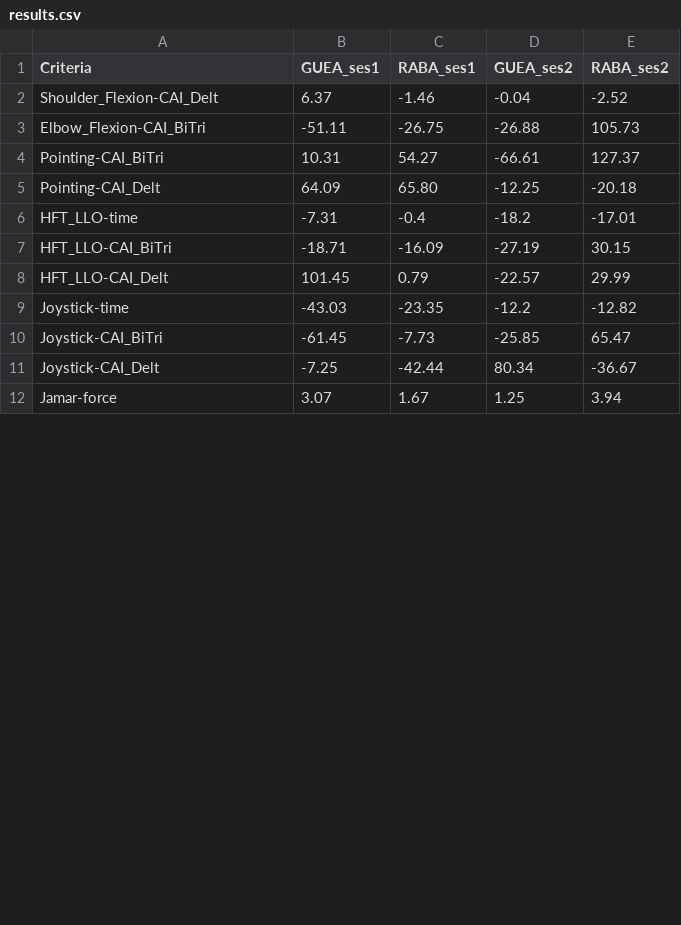
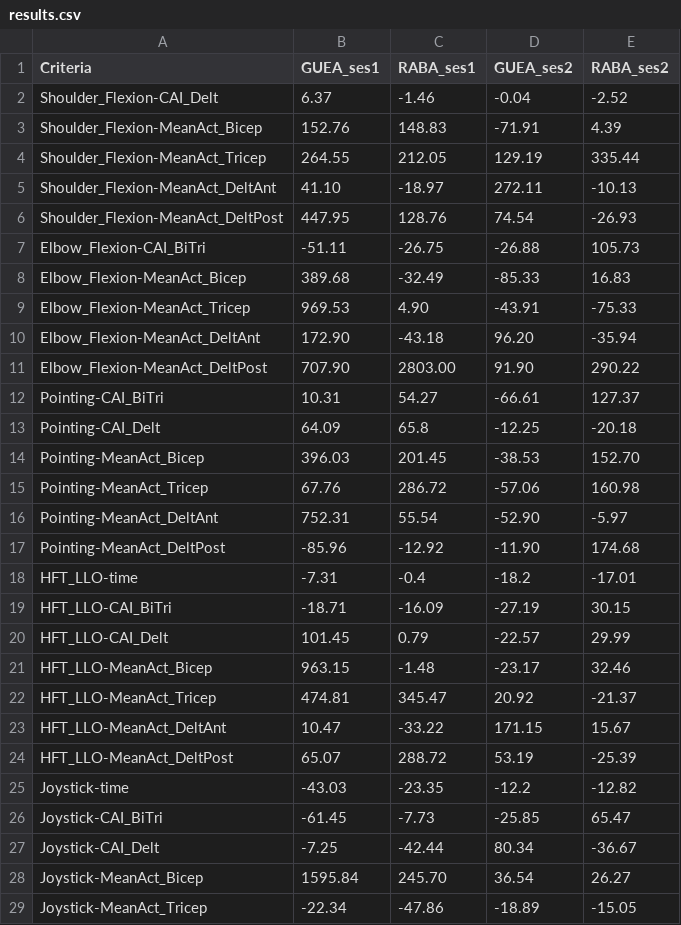
Before and after one commit to AntoineGuenette/GBM6145A-labs, a CSV file: res/results.csv, drawn as a sheet; only a part is shown; the shorter side is filled out with more unchanged rows; the diff covers the shown part only.

Commit message:
Add Mean activation results

```diff
--- a/res/results.csv
+++ b/res/results.csv
@@ -2,5 +2,17 @@ Criteria,GUEA_ses1,RABA_ses1,GUEA_ses2,RABA_ses2
 Shoulder_Flexion-CAI_Delt,6.37,-1.46,-0.04,-2.52
+Shoulder_Flexion-MeanAct_Bicep,152.76,148.83,-71.91,4.39
+Shoulder_Flexion-MeanAct_Tricep,264.55,212.05,129.19,335.44
+Shoulder_Flexion-MeanAct_DeltAnt,41.10,-18.97,272.11,-10.13
+Shoulder_Flexion-MeanAct_DeltPost,447.95,128.76,74.54,-26.93
 Elbow_Flexion-CAI_BiTri,-51.11,-26.75,-26.88,105.73
+Elbow_Flexion-MeanAct_Bicep,389.68,-32.49,-85.33,16.83
+Elbow_Flexion-MeanAct_Tricep,969.53,4.90,-43.91,-75.33
+Elbow_Flexion-MeanAct_DeltAnt,172.90,-43.18,96.20,-35.94
+Elbow_Flexion-MeanAct_DeltPost,707.90,2803.00,91.90,290.22
 Pointing-CAI_BiTri,10.31,54.27,-66.61,127.37
-Pointing-CAI_Delt,64.09,65.80,-12.25,-20.18
+Pointing-CAI_Delt,64.09,65.8,-12.25,-20.18
+Pointing-MeanAct_Bicep,396.03,201.45,-38.53,152.70
+Pointing-MeanAct_Tricep,67.76,286.72,-57.06,160.98
+Pointing-MeanAct_DeltAnt,752.31,55.54,-52.90,-5.97
+Pointing-MeanAct_DeltPost,-85.96,-12.92,-11.90,174.68
 HFT_LLO-time,-7.31,-0.4,-18.2,-17.01
@@ -8,2 +20,6 @@ HFT_LLO-CAI_BiTri,-18.71,-16.09,-27.19,30.15
 HFT_LLO-CAI_Delt,101.45,0.79,-22.57,29.99
+HFT_LLO-MeanAct_Bicep,963.15,-1.48,-23.17,32.46
+HFT_LLO-MeanAct_Tricep,474.81,345.47,20.92,-21.37
+HFT_LLO-MeanAct_DeltAnt,10.47,-33.22,171.15,15.67
+HFT_LLO-MeanAct_DeltPost,65.07,288.72,53.19,-25.39
 Joystick-time,-43.03,-23.35,-12.2,-12.82
@@ -11 +27,3 @@ Joystick-CAI_BiTri,-61.45,-7.73,-25.85,65.47
 Joystick-CAI_Delt,-7.25,-42.44,80.34,-36.67
+Joystick-MeanAct_Bicep,1595.84,245.70,36.54,26.27
+Joystick-MeanAct_Tricep,-22.34,-47.86,-18.89,-15.05
```
Also changed, not shown: 14 added rows and 2 edited cells elsewhere in this file, 4 other files.
